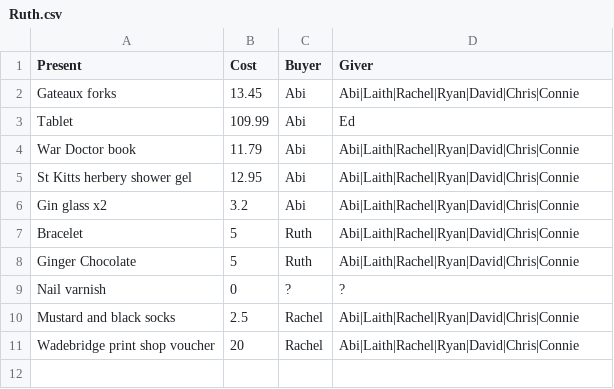
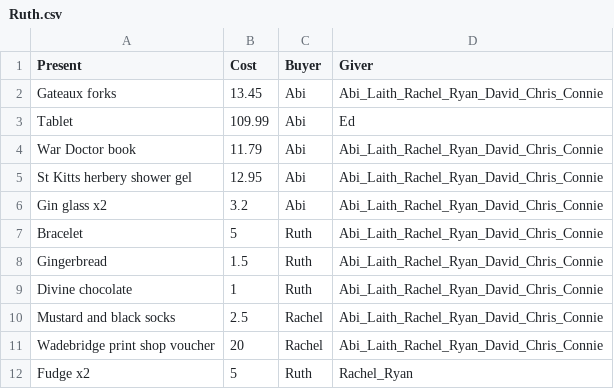
Before and after one commit to laithalissa/scrooge, a CSV file: res/csv/Ruth.csv, drawn as a sheet.

```diff
--- a/res/csv/Ruth.csv
+++ b/res/csv/Ruth.csv
@@ -1,11 +1,12 @@
 Present,Cost,Buyer,Giver
-Gateaux forks,13.45,Abi,Abi|Laith|Rachel|Ryan|David|Chris|Connie
+Gateaux forks,13.45,Abi,Abi_Laith_Rachel_Ryan_David_Chris_Connie
 Tablet,109.99,Abi,Ed
-War Doctor book,11.79,Abi,Abi|Laith|Rachel|Ryan|David|Chris|Connie
-St Kitts herbery shower gel,12.95,Abi,Abi|Laith|Rachel|Ryan|David|Chris|Connie
-Gin glass x2,3.2,Abi,Abi|Laith|Rachel|Ryan|David|Chris|Connie
-Bracelet,5,Ruth,Abi|Laith|Rachel|Ryan|David|Chris|Connie
-Ginger Chocolate,5,Ruth,Abi|Laith|Rachel|Ryan|David|Chris|Connie
-Nail varnish,0,?,?
-Mustard and black socks,2.5,Rachel,Abi|Laith|Rachel|Ryan|David|Chris|Connie
-Wadebridge print shop voucher,20,Rachel,Abi|Laith|Rachel|Ryan|David|Chris|Connie
+War Doctor book,11.79,Abi,Abi_Laith_Rachel_Ryan_David_Chris_Connie
+St Kitts herbery shower gel,12.95,Abi,Abi_Laith_Rachel_Ryan_David_Chris_Connie
+Gin glass x2,3.2,Abi,Abi_Laith_Rachel_Ryan_David_Chris_Connie
+Bracelet,5,Ruth,Abi_Laith_Rachel_Ryan_David_Chris_Connie
+Gingerbread,1.5,Ruth,Abi_Laith_Rachel_Ryan_David_Chris_Connie
+Divine chocolate,1,Ruth,Abi_Laith_Rachel_Ryan_David_Chris_Connie
+Mustard and black socks,2.5,Rachel,Abi_Laith_Rachel_Ryan_David_Chris_Connie
+Wadebridge print shop voucher,20,Rachel,Abi_Laith_Rachel_Ryan_David_Chris_Connie
+Fudge x2,5,Ruth,Rachel_Ryan
```
Also changed, not shown: res/csv/Abi.csv, res/csv/Budget.csv, 11 other files.
